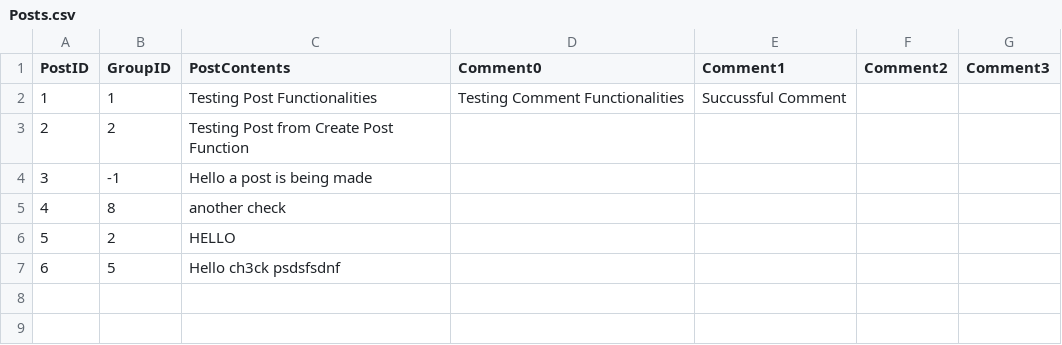
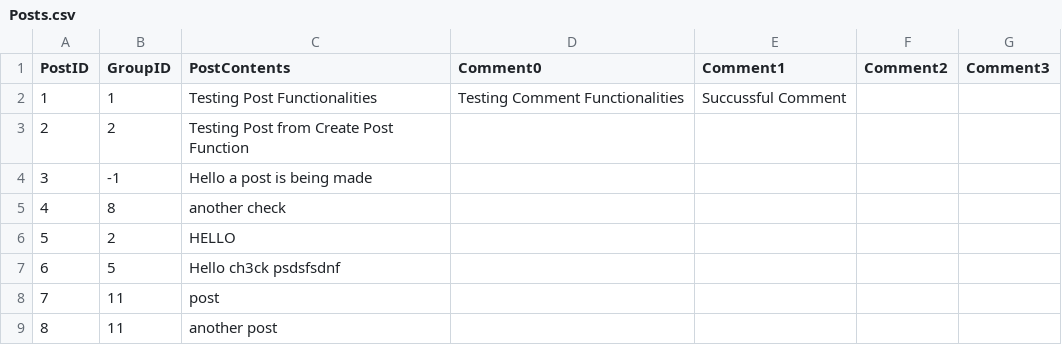
Before and after one commit to ctan01/CSC322Project, a CSV file: Posts.csv, drawn as a sheet.

```diff
--- a/Posts.csv
+++ b/Posts.csv
@@ -7 +7,3 @@ PostID,GroupID,PostContents,Comment0,Comment1,Comment2,Comment3
 6,5,Hello ch3ck psdsfsdnf, , , ,
+7,11,post, , , ,
+8,11, another post, , , ,
```
Also changed, not shown: GroupData.csv, MemberPoll.csv, 4 other files.
